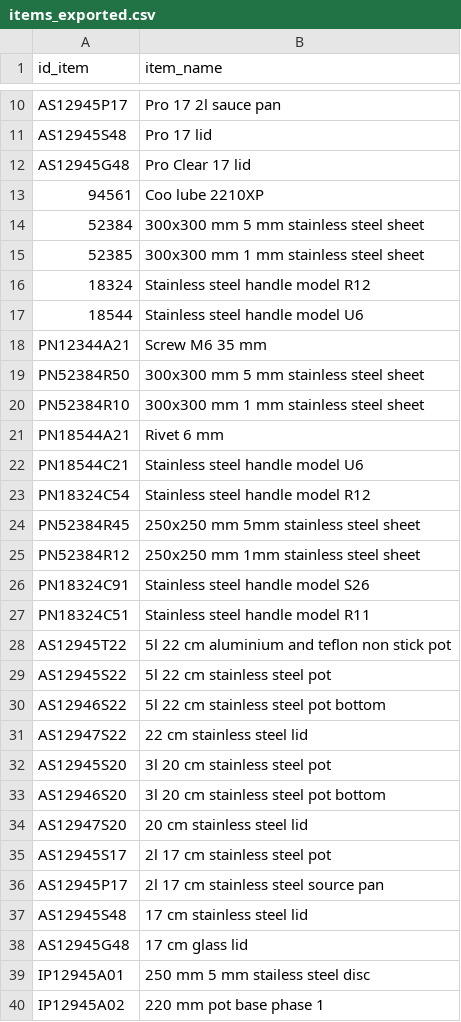
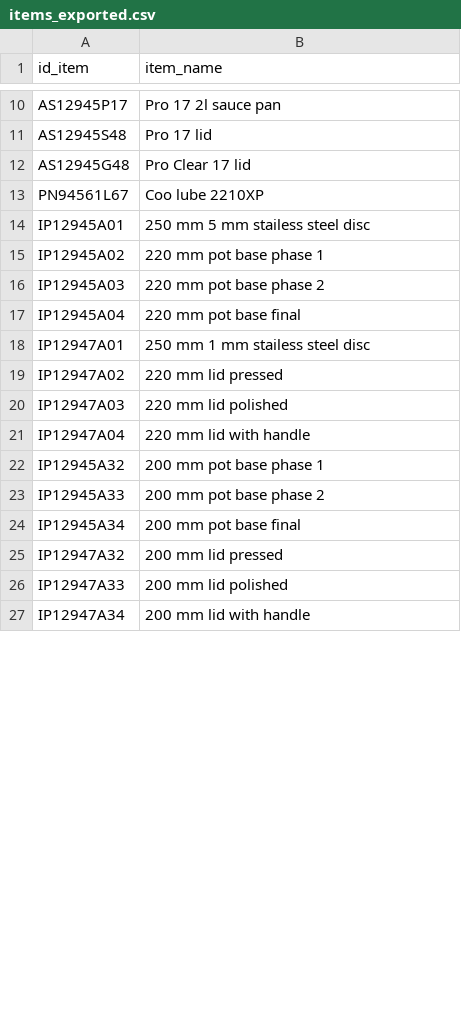
Before and after one commit to DiogoMMP/industrial-production-management_y2_2024, a CSV file: src/main/resources/items_exported.csv, drawn as a sheet; only a part is shown, gaps mark what is left out; the shorter side is filled out with more unchanged rows; the diff covers the shown part only.

```diff
--- a/src/main/resources/items_exported.csv
+++ b/src/main/resources/items_exported.csv
@@ -12,28 +12,3 @@ AS12945S48;Pro 17 lid
 AS12945G48;Pro Clear 17 lid
-94561;Coo lube 2210XP
-52384;300x300 mm 5 mm stainless steel sheet
-52385;300x300 mm 1 mm stainless steel sheet
-18324;Stainless steel handle model R12
-18544;Stainless steel handle model U6
-PN12344A21;Screw M6 35 mm
-PN52384R50;300x300 mm 5 mm stainless steel sheet
-PN52384R10;300x300 mm 1 mm stainless steel sheet
-PN18544A21;Rivet 6 mm
-PN18544C21;Stainless steel handle model U6
-PN18324C54;Stainless steel handle model R12
-PN52384R45;250x250 mm 5mm stainless steel sheet
-PN52384R12;250x250 mm 1mm stainless steel sheet
-PN18324C91;Stainless steel handle model S26
-PN18324C51;Stainless steel handle model R11
-AS12945T22;5l 22 cm aluminium and teflon non stick pot
-AS12945S22;5l 22 cm stainless steel pot
-AS12946S22;5l 22 cm stainless steel pot bottom
-AS12947S22;22 cm stainless steel lid
-AS12945S20;3l 20 cm stainless steel pot
-AS12946S20;3l 20 cm stainless steel pot bottom
-AS12947S20;20 cm stainless steel lid
-AS12945S17;2l 17 cm stainless steel pot
-AS12945P17;2l 17 cm stainless steel source pan
-AS12945S48;17 cm stainless steel lid
-AS12945G48;17 cm glass lid
+PN94561L67;Coo lube 2210XP
 IP12945A01;250 mm 5 mm stailess steel disc
```
Also changed, not shown: 1 removed row and 10 edited cells elsewhere in this file, 7 other files.
